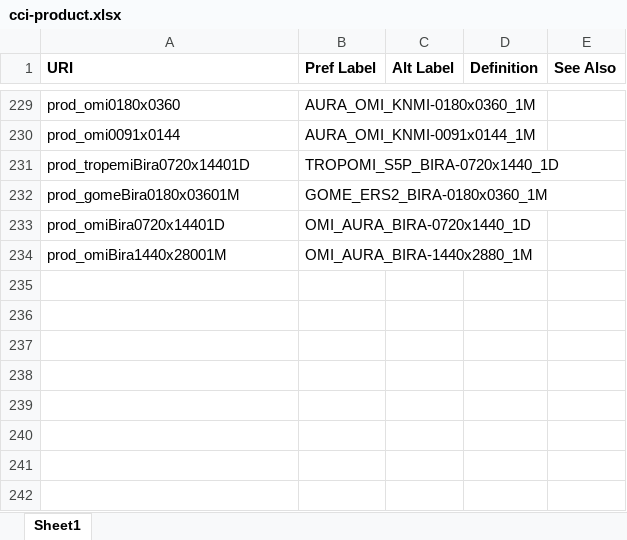
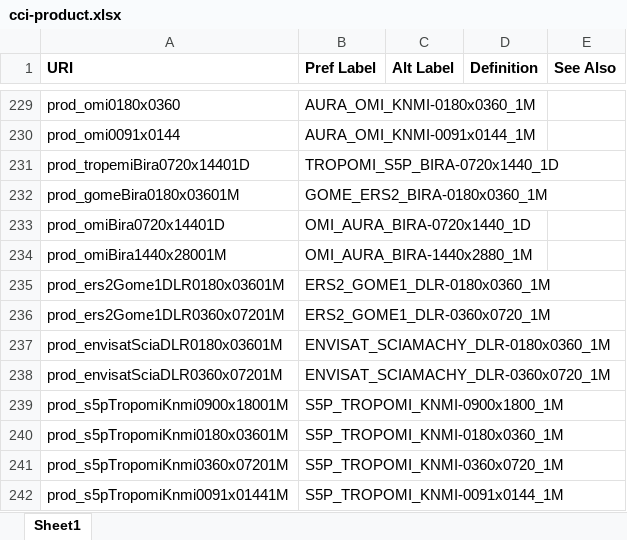
Before and after one commit to cedadev/cci-vocabularies, an Excel workbook: data/cci/cci-product.xlsx, sheet Sheet1, drawn as a sheet; only a part is shown, gaps mark what is left out; values as stored, in another font and other column widths than the file's, no borders; table styles not drawn; the diff names each change by its address in the sheet, - before the commit and + after, or states it on an @@ line.

Commit message:
New ozone precursors product strings added

```diff
--- a/data/cci/cci-product.xlsx (sheet Sheet1)
+++ b/data/cci/cci-product.xlsx (sheet Sheet1)
+row 235: prod_ers2Gome1DLR0180x03601M | ERS2_GOME1_DLR-0180x0360_1M
+row 236: prod_ers2Gome1DLR0360x07201M | ERS2_GOME1_DLR-0360x0720_1M
+row 237: prod_envisatSciaDLR0180x03601M | ENVISAT_SCIAMACHY_DLR-0180x0360_1M
+row 238: prod_envisatSciaDLR0360x07201M | ENVISAT_SCIAMACHY_DLR-0360x0720_1M
+row 239: prod_s5pTropomiKnmi0900x18001M | S5P_TROPOMI_KNMI-0900x1800_1M
+row 240: prod_s5pTropomiKnmi0180x03601M | S5P_TROPOMI_KNMI-0180x0360_1M
+row 241: prod_s5pTropomiKnmi0360x07201M | S5P_TROPOMI_KNMI-0360x0720_1M
+row 242: prod_s5pTropomiKnmi0091x01441M | S5P_TROPOMI_KNMI-0091x0144_1M
```
